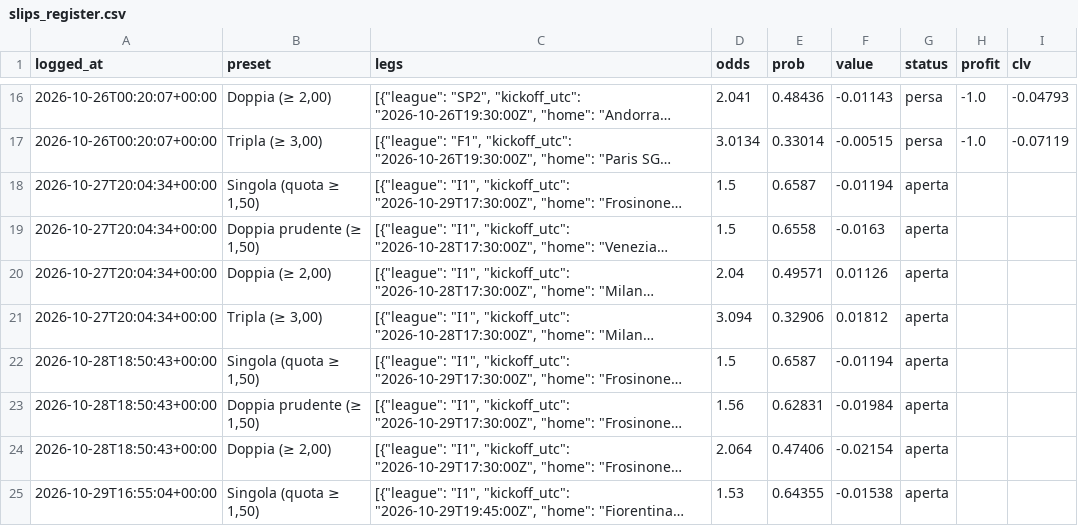
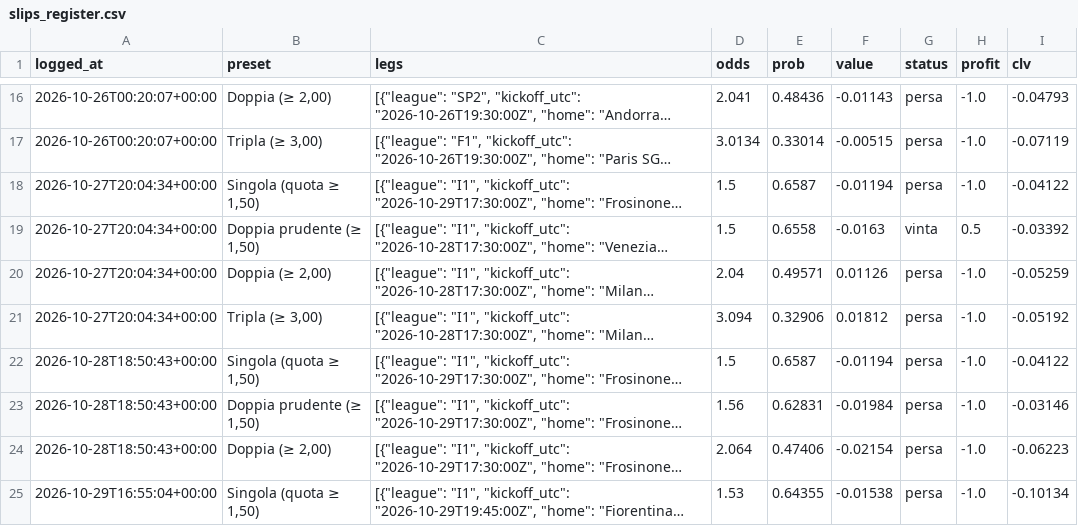
Before and after one commit to francyrussotti/forecast1x2, a CSV file: data/tips/slips_register.csv, drawn as a sheet; only a part is shown, gaps mark what is left out; long unchanged cells end in …; the diff names each change by its address in the sheet, - before the commit and + after, or states it on an @@ line.

```diff
--- a/data/tips/slips_register.csv
+++ b/data/tips/slips_register.csv
-G18 (status): aperta
+G18 (status): persa
-H18 (profit): (empty)
+H18 (profit): -1.0
-I18 (clv): (empty)
+I18 (clv): -0.04122
-G19 (status): aperta
+G19 (status): vinta
-H19 (profit): (empty)
+H19 (profit): 0.5
-I19 (clv): (empty)
+I19 (clv): -0.03392
-G20:G25 (status): aperta
+G20:G25 (status): persa
-H20:H25 (profit): (empty)
+H20:H25 (profit): -1.0
-I20 (clv): (empty)
+I20 (clv): -0.05259
-I21 (clv): (empty)
+I21 (clv): -0.05192
-I22 (clv): (empty)
+I22 (clv): -0.04122
-I23 (clv): (empty)
+I23 (clv): -0.03146
-I24 (clv): (empty)
+I24 (clv): -0.06223
-I25 (clv): (empty)
+I25 (clv): -0.10134
```
Also changed, not shown: data/processed/upcoming_odds.csv, data/tips/picks_register.csv, 6 other files.
